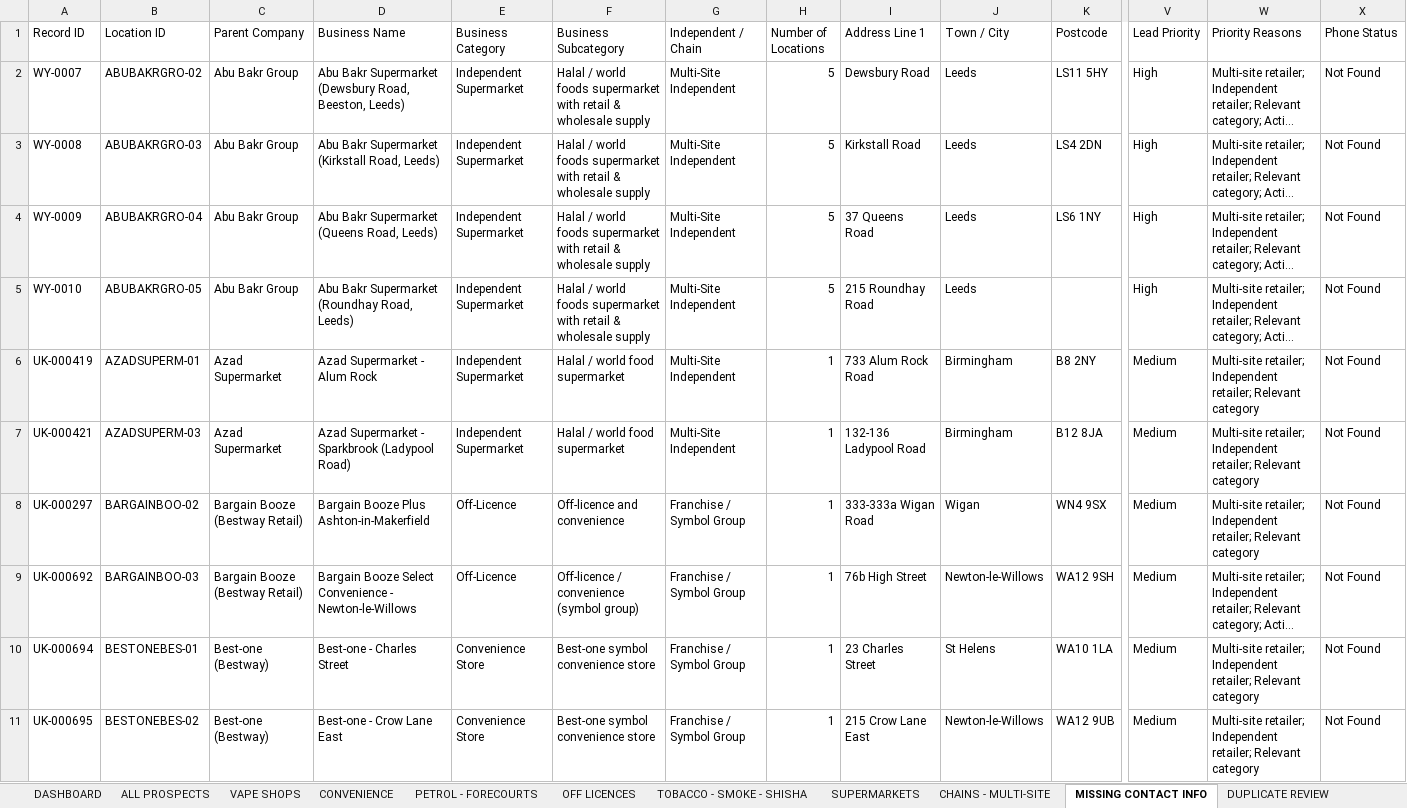
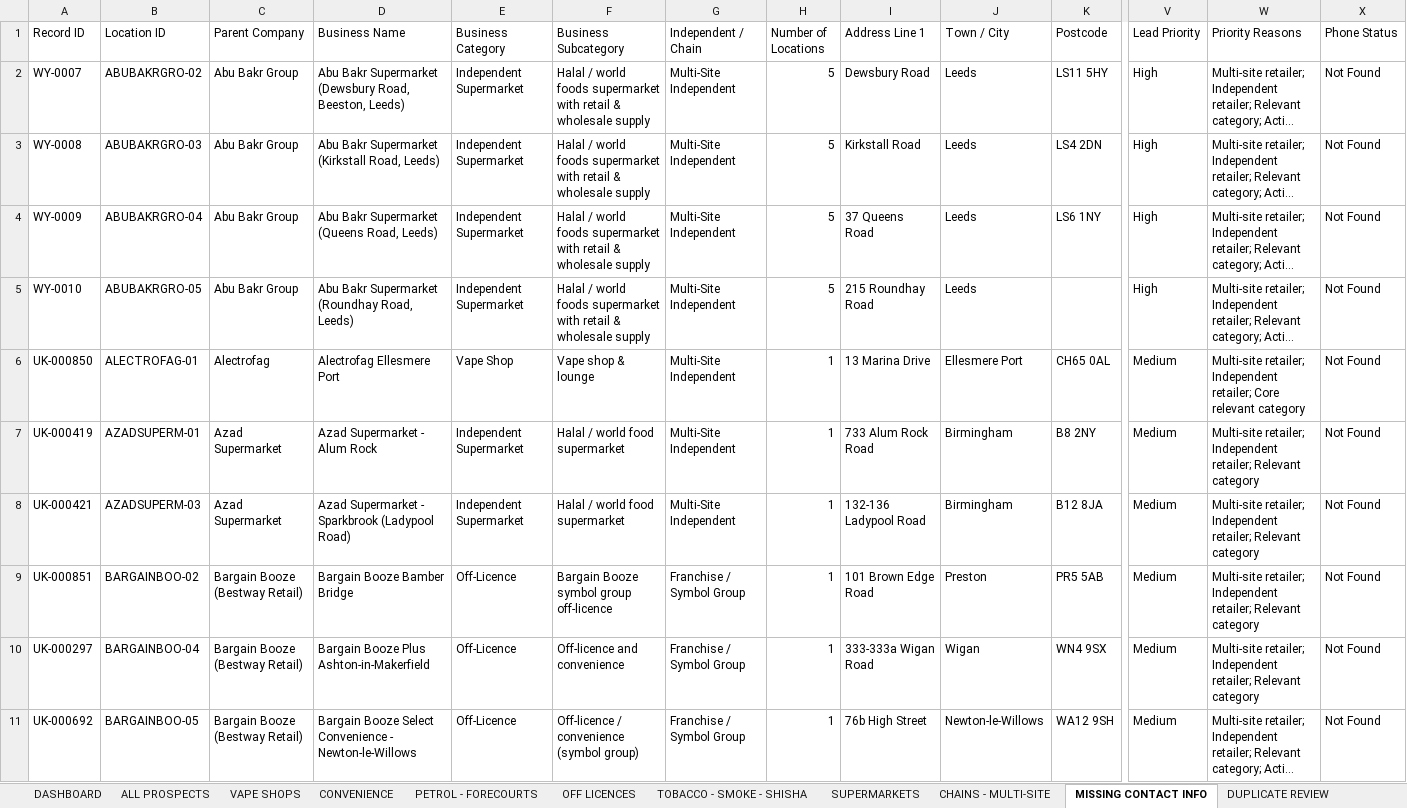
Before and after one commit to impyxxx-code/ledgeros, an Excel workbook: prospect-database/output/ARKHAM_RETAIL_prospects_west_yorkshire.xlsx, sheet MISSING CONTACT INFO, drawn as a sheet; only a part is shown, gaps mark what is left out; the shorter side is filled out with more unchanged rows; long unchanged cells end in …; values as stored, in another font and other column widths than the file's, no cell formats; addresses are those after the commit; rows hold the shown columns only; the diff covers the shown part only; the diff names each change by its address in the sheet, - before the commit and + after, or states it on an @@ line.

```diff
--- a/prospect-database/output/ARKHAM_RETAIL_prospects_west_yorkshire.xlsx (sheet MISSING CONTACT INFO)
+++ b/prospect-database/output/ARKHAM_RETAIL_prospects_west_yorkshire.xlsx (sheet MISSING CONTACT INFO)
+row 6: UK-000850 | ALECTROFAG-01 | Alectrofag | Alectrofag Ellesmere Port | Vape Shop | Vape shop & lounge | Multi-Site Independent | 1 | 13 Marina Drive | Ellesmere Port | CH65 0AL | Medium | Multi-site retailer; Independent retailer; Core relevant category | Not Found
+row 9: UK-000851 | BARGAINBOO-02 | Bargain Booze (Bestway Retail) | Bargain Booze Bamber Bridge | Off-Licence | Bargain Booze symbol group off-licence | Franchise / Symbol Group | 1 | 101 Brown Edge Road | Preston | PR5 5AB | Medium | Multi-site retailer; Independent retailer; Relevant category | Not Found
-B10 (Location ID): BARGAINBOO-02
+B10 (Location ID): BARGAINBOO-04
-B11 (Location ID): BARGAINBOO-03
+B11 (Location ID): BARGAINBOO-05
```
Also changed, not shown: 53 added rows and 7 edited cells elsewhere in this sheet, sheet ALL PROSPECTS, sheet CRM - FOLLOW-UP, sheet SOURCE LOG, sheet VAPE SHOPS, sheet CHAINS - MULTI-SITE, sheet CONVENIENCE, 5 more sheets, cell formats, 7 other files.
